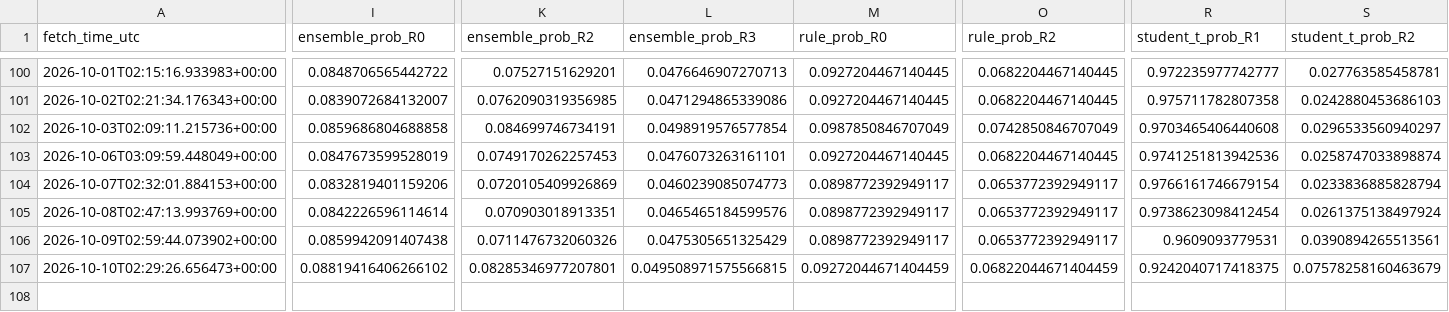
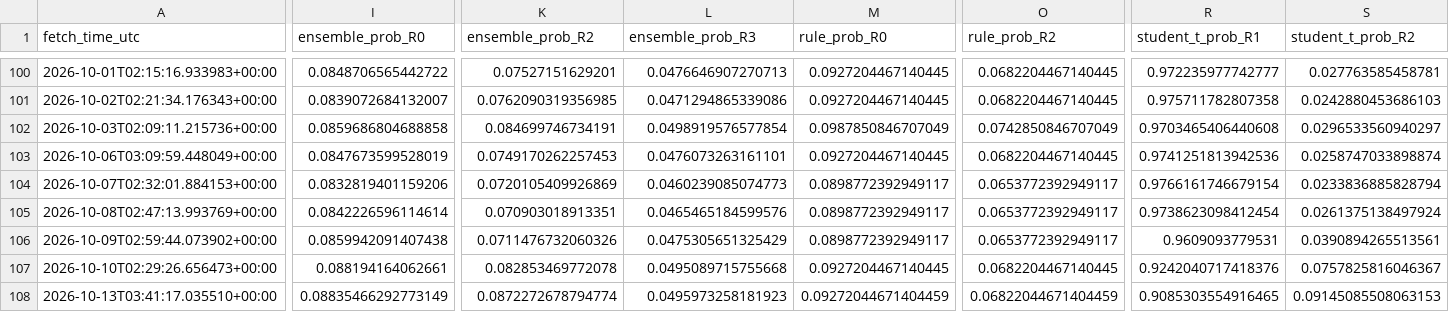
Before and after one commit to harryz77-ai/macro-regime-experiment-v2, a CSV file: data/history.csv, drawn as a sheet; only a part is shown, gaps mark what is left out; rows hold the shown columns only; the diff covers the shown part only; the diff names each change by its address in the sheet, - before the commit and + after, or states it on an @@ line.

```diff
--- a/data/history.csv
+++ b/data/history.csv
-I107 (ensemble_prob_R0): 0.08819416406266102
+I107 (ensemble_prob_R0): 0.088194164062661
-K107 (ensemble_prob_R2): 0.08285346977207801
+K107 (ensemble_prob_R2): 0.082853469772078
-L107 (ensemble_prob_R3): 0.049508971575566815
+L107 (ensemble_prob_R3): 0.0495089715755668
-M107 (rule_prob_R0): 0.09272044671404459
+M107 (rule_prob_R0): 0.0927204467140445
-O107 (rule_prob_R2): 0.06822044671404459
+O107 (rule_prob_R2): 0.0682204467140445
-R107 (student_t_prob_R1): 0.9242040717418375
+R107 (student_t_prob_R1): 0.9242040717418376
-S107 (student_t_prob_R2): 0.07578258160463679
+S107 (student_t_prob_R2): 0.0757825816046367
+row 108: 2026-10-13T03:41:17.035510+00:00 | 0.08835466292773149 | 0.0872272678794774 | 0.0495973258181923 | 0.09272044671404459 | 0.06822044671404459 | 0.9085303554916465 | 0.09145085508063153
```
Also changed, not shown: 4 edited cells elsewhere in this file, 2 other files.
